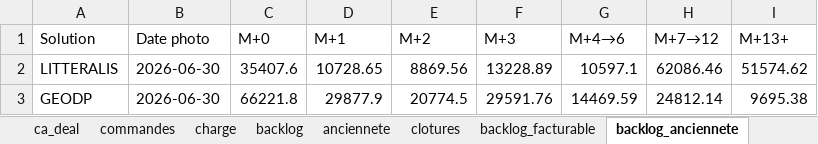
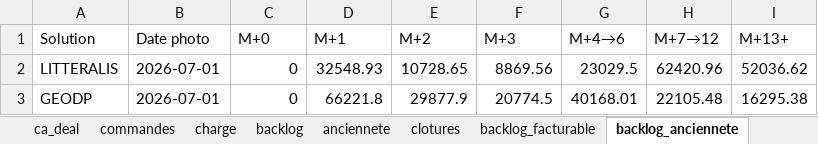
Before and after one commit to MathildePanierDelivery/jira-export, an Excel workbook: _historique.xlsx, sheet backlog_anciennete, drawn as a sheet; values as stored, in another font and other column widths than the file's, no borders; the diff names each change by its address in the sheet, - before the commit and + after, or states it on an @@ line.

```diff
--- a/_historique.xlsx (sheet backlog_anciennete)
+++ b/_historique.xlsx (sheet backlog_anciennete)
-B2:B3 (Date photo): 2026-06-30
+B2:B3 (Date photo): 2026-07-01
-C2 (M+0): 35407.6
+C2 (M+0): 0
-D2 (M+1): 10728.65
+D2 (M+1): 32548.93
-E2 (M+2): 8869.56
+E2 (M+2): 10728.65
-F2 (M+3): 13228.89
+F2 (M+3): 8869.56
-G2 (M+4→6): 10597.1
+G2 (M+4→6): 23029.5
-H2 (M+7→12): 62086.46
+H2 (M+7→12): 62420.96
-I2 (M+13+): 51574.62
+I2 (M+13+): 52036.62
-C3 (M+0): 66221.8
+C3 (M+0): 0
-D3 (M+1): 29877.9
+D3 (M+1): 66221.8
-E3 (M+2): 20774.5
+E3 (M+2): 29877.9
-F3 (M+3): 29591.76
+F3 (M+3): 20774.5
-G3 (M+4→6): 14469.59
+G3 (M+4→6): 40168.01
-H3 (M+7→12): 24812.14
+H3 (M+7→12): 22105.48
-I3 (M+13+): 9695.38
+I3 (M+13+): 16295.38
```
Also changed, not shown: sheet charge, sheet anciennete, sheet backlog_facturable, sheet backlog, sheet ca, sheet ca_deal, 7 other files.
